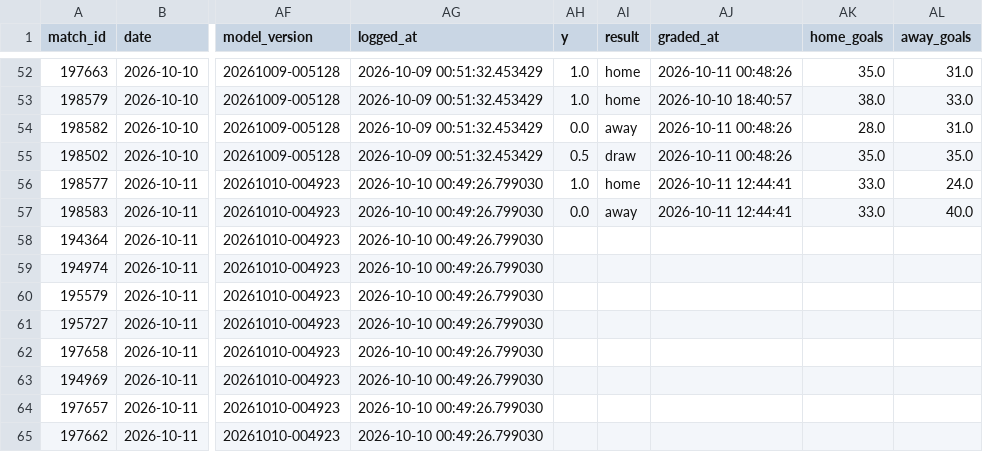
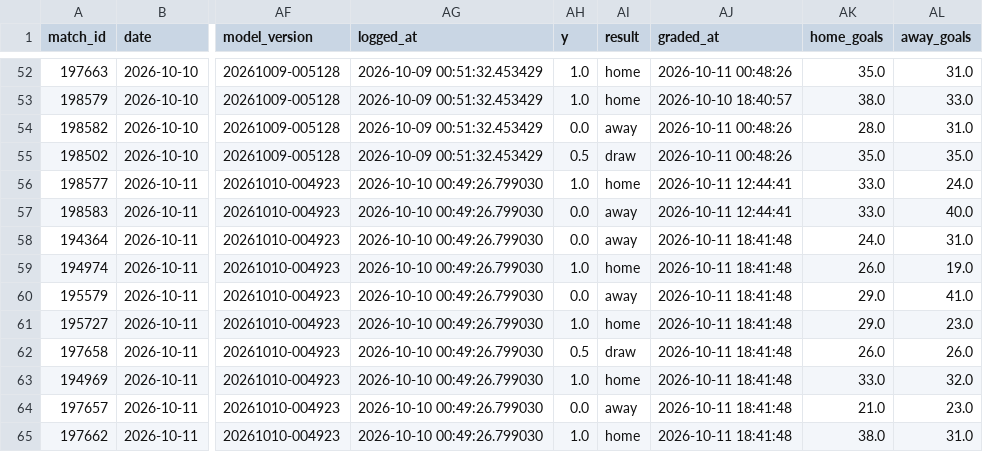
Before and after one commit to jaysantmyer-spec/vegcatbat, a CSV file: data/ledger.csv, drawn as a sheet; only a part is shown, gaps mark what is left out; the diff covers the shown part only; the diff names each change by its address in the sheet, - before the commit and + after, or states it on an @@ line.

```diff
--- a/data/ledger.csv
+++ b/data/ledger.csv
-AH58 (y): (empty)
+AH58 (y): 0.0
-AI58 (result): (empty)
+AI58 (result): away
-AJ58:AJ65 (graded_at): (empty)
+AJ58:AJ65 (graded_at): 2026-10-11 18:41:48
-AK58 (home_goals): (empty)
+AK58 (home_goals): 24.0
-AL58 (away_goals): (empty)
+AL58 (away_goals): 31.0
-AH59 (y): (empty)
+AH59 (y): 1.0
-AI59 (result): (empty)
+AI59 (result): home
-AK59 (home_goals): (empty)
+AK59 (home_goals): 26.0
-AL59 (away_goals): (empty)
+AL59 (away_goals): 19.0
-AH60 (y): (empty)
+AH60 (y): 0.0
-AI60 (result): (empty)
+AI60 (result): away
-AK60:AK61 (home_goals): (empty)
+AK60:AK61 (home_goals): 29.0
-AL60 (away_goals): (empty)
+AL60 (away_goals): 41.0
-AH61 (y): (empty)
+AH61 (y): 1.0
-AI61 (result): (empty)
+AI61 (result): home
-AL61 (away_goals): (empty)
+AL61 (away_goals): 23.0
-AH62 (y): (empty)
+AH62 (y): 0.5
-AI62 (result): (empty)
+AI62 (result): draw
-AK62 (home_goals): (empty)
+AK62 (home_goals): 26.0
-AL62 (away_goals): (empty)
+AL62 (away_goals): 26.0
-AH63 (y): (empty)
+AH63 (y): 1.0
-AI63 (result): (empty)
+AI63 (result): home
-AK63 (home_goals): (empty)
+AK63 (home_goals): 33.0
-AL63 (away_goals): (empty)
+AL63 (away_goals): 32.0
-AH64 (y): (empty)
+AH64 (y): 0.0
-AI64 (result): (empty)
+AI64 (result): away
-AK64 (home_goals): (empty)
+AK64 (home_goals): 21.0
-AL64 (away_goals): (empty)
+AL64 (away_goals): 23.0
-AH65 (y): (empty)
+AH65 (y): 1.0
-AI65 (result): (empty)
+AI65 (result): home
-AK65 (home_goals): (empty)
+AK65 (home_goals): 38.0
-AL65 (away_goals): (empty)
+AL65 (away_goals): 31.0
```
Also changed, not shown: 10 edited cells elsewhere in this file, data/matches.csv, data/predictions.csv, 4 other files.
